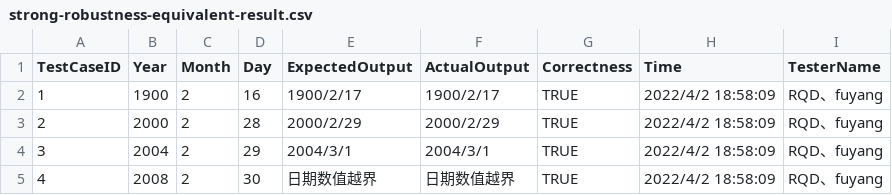
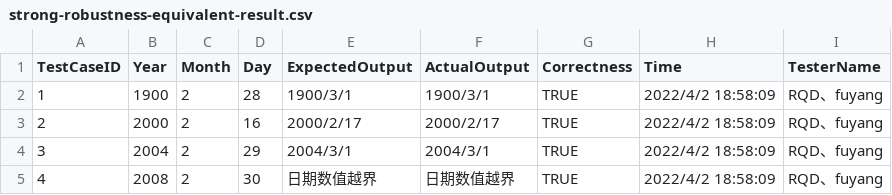
Before and after one commit to 3fuyang/libre-testing, a CSV file: public/testUsecases/calendarProblem/strong-robustness-equivalent-result.csv, drawn as a sheet; only a part is shown.

```diff
--- a/public/testUsecases/calendarProblem/strong-robustness-equivalent-result.csv
+++ b/public/testUsecases/calendarProblem/strong-robustness-equivalent-result.csv
@@ -1,4 +1,4 @@
 TestCaseID,Year,Month,Day,ExpectedOutput,ActualOutput,Correctness,Time,TesterName
-1,1900,2,16,1900/2/17,1900/2/17,TRUE,2022/4/2 18:58:09,RQD、fuyang
-2,2000,2,28,2000/2/29,2000/2/29,TRUE,2022/4/2 18:58:09,RQD、fuyang
+1,1900,2,28,1900/3/1,1900/3/1,TRUE,2022/4/2 18:58:09,RQD、fuyang
+2,2000,2,16,2000/2/17,2000/2/17,TRUE,2022/4/2 18:58:09,RQD、fuyang
 3,2004,2,29,2004/3/1,2004/3/1,TRUE,2022/4/2 18:58:09,RQD、fuyang
```
Also changed, not shown: public/testUsecases/calendarProblem/strong-robustness-equivalent.csv.
